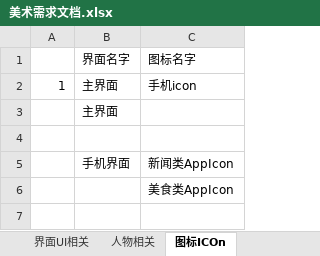
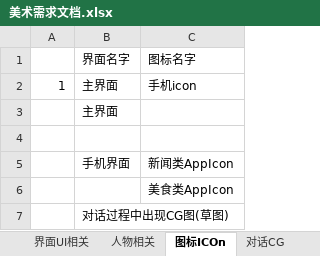
Before and after one commit to zhangyile1991911/ProjectX, an Excel workbook: 策划文档/美术需求文档.xlsx, sheet 图标ICOn, drawn as a sheet; values as stored, in another font and other column widths than the file's, no borders; the diff names each change by its address in the sheet, - before the commit and + after, or states it on an @@ line.

```diff
--- a/策划文档/美术需求文档.xlsx (sheet 图标ICOn)
+++ b/策划文档/美术需求文档.xlsx (sheet 图标ICOn)
+sheet tab: 对话CG
+row 7:  | 对话过程中出现CG图(草图)
```
Also changed, not shown: 6 other files.
